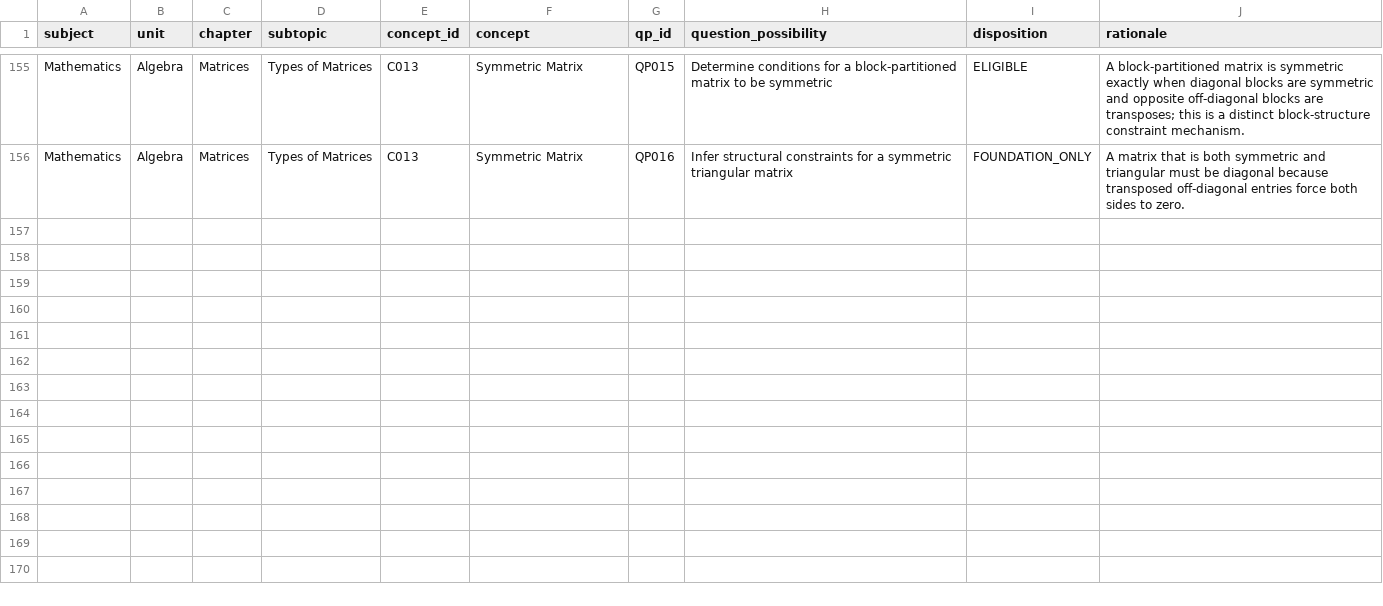
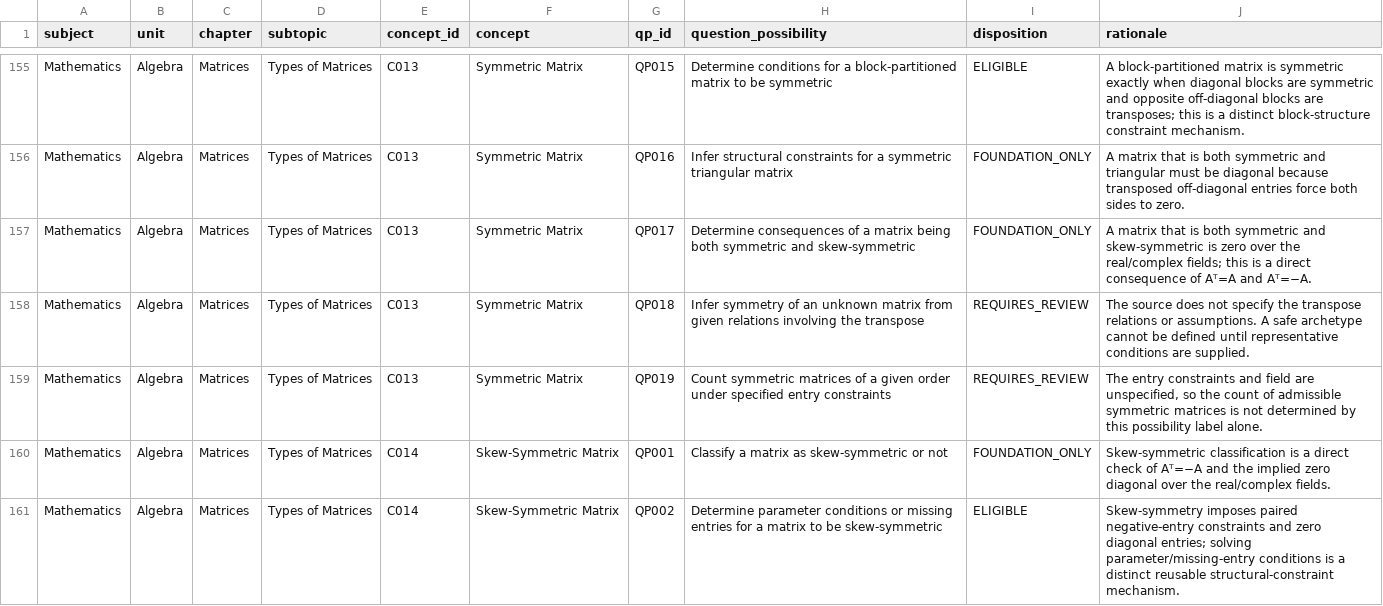
Before and after one commit to vinothkumarar/QuestionFactory, a CSV file: Engine/catalog/archetype_catalog/catalogs/U2_CH8_ST1_qp_dispositions.csv, drawn as a sheet; only a part is shown, gaps mark what is left out; the diff names each change by its address in the sheet, - before the commit and + after, or states it on an @@ line.

Commit message:
Export matrix QP dispositions through global QP160

```diff
--- a/Engine/catalog/archetype_catalog/catalogs/U2_CH8_ST1_qp_dispositions.csv
+++ b/Engine/catalog/archetype_catalog/catalogs/U2_CH8_ST1_qp_dispositions.csv
+row 157: Mathematics | Algebra | Matrices | Types of Matrices | C013 | Symmetric Matrix | QP017 | Determine consequences of a matrix being both symmetric and skew-symmetric | FOUNDATION_ONLY | A matrix that is both symmetric and skew-symmetric is zero over the real/complex fields; this is a direct consequence of Aᵀ=A and Aᵀ=−A.
+row 158: Mathematics | Algebra | Matrices | Types of Matrices | C013 | Symmetric Matrix | QP018 | Infer symmetry of an unknown matrix from given relations involving the transpose | REQUIRES_REVIEW | The source does not specify the transpose relations or assumptions. A safe archetype cannot be defined until representative conditions are supplied.
+row 159: Mathematics | Algebra | Matrices | Types of Matrices | C013 | Symmetric Matrix | QP019 | Count symmetric matrices of a given order under specified entry constraints | REQUIRES_REVIEW | The entry constraints and field are unspecified, so the count of admissible symmetric matrices is not determined by this possibility label alone.
+row 160: Mathematics | Algebra | Matrices | Types of Matrices | C014 | Skew-Symmetric Matrix | QP001 | Classify a matrix as skew-symmetric or not | FOUNDATION_ONLY | Skew-symmetric classification is a direct check of Aᵀ=−A and the implied zero diagonal over the real/complex fields.
+row 161: Mathematics | Algebra | Matrices | Types of Matrices | C014 | Skew-Symmetric Matrix | QP002 | Determine parameter conditions or missing entries for a matrix to be skew-symmetric | ELIGIBLE | Skew-symmetry imposes paired negative-entry constraints and zero diagonal entries; solving parameter/missing-entry conditions is a distinct reusable structural-constraint mechanism.
```
